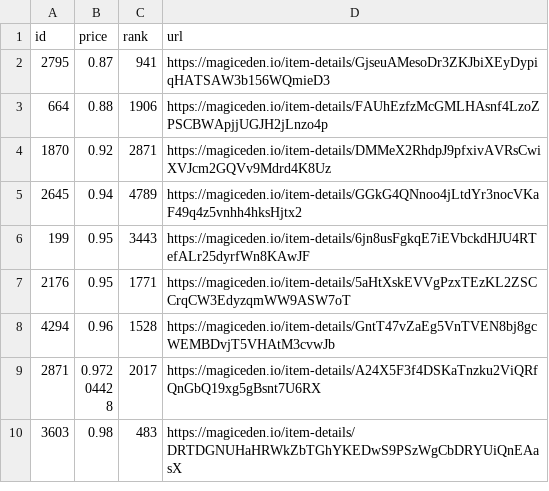
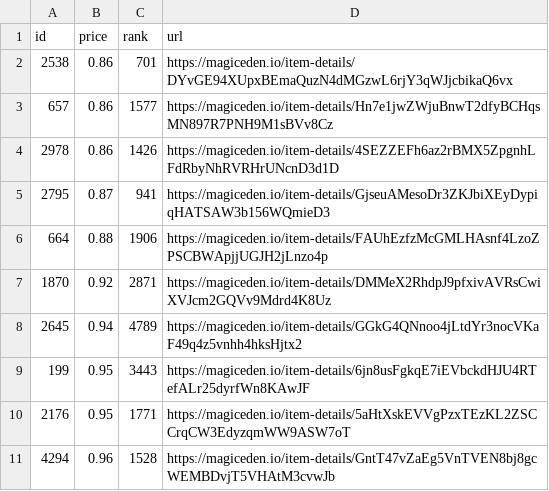
Before and after one commit to braposo/sdb-monitor, a CSV file: sdb-data.csv, drawn as a sheet; only a part is shown; the shorter side is filled out with more unchanged rows; the diff names each change by its address in the sheet, - before the commit and + after, or states it on an @@ line.

Commit message:
Flat: latest data (2021-12-09T15:42:23.732Z) {   "date": "2021-12-09T15:42:23.732Z",   "files": [     {       "name": "sdb-data.csv",       "deltaBytes": 283,       "source": "https://api-mainnet.magiceden.io/rpc/getListedNFTsByQuery?q=%7B%22%24match%22%3A%7B%22collectionSymbol%22%3A%22solana_droid_business%22%7D%2C%22%24sort%22%3A%7B%22takerAmount%22%3A1%2C%22createdAt%22%3A-1%7D%2C%22%24skip%22%3A0%2C%22%24limit%22%3A5000%7D"     },     {       "name": "zzz/sdb-data.json",       "deltaBytes": 3767,       "source": "https://api-mainnet.magiceden.io/rpc/getListedNFTsByQuery?q=%7B%22%24match%22%3A%7B%22collectionSymbol%22%3A%22solana_droid_business%22%7D%2C%22%24sort%22%3A%7B%22takerAmount%22%3A1%2C%22createdAt%22%3A-1%7D%2C%22%24skip%22%3A0%2C%22%24limit%22%3A5000%7D"     }   ] }

```diff
--- a/sdb-data.csv
+++ b/sdb-data.csv
+row 2: 2538 | 0.86 | 701 | https://magiceden.io/item-details/DYvGE94XUpxBEmaQuzN4dMGzwL6rjY3qWJjcbikaQ6vx
+row 3: 657 | 0.86 | 1577 | https://magiceden.io/item-details/Hn7e1jwZWjuBnwT2dfyBCHqsMN897R7PNH9M1sBVv8Cz
+row 4: 2978 | 0.86 | 1426 | https://magiceden.io/item-details/4SEZZEFh6az2rBMX5ZpgnhLFdRbyNhRVRHrUNcnD3d1D
```
Also changed, not shown: 1 other file.
